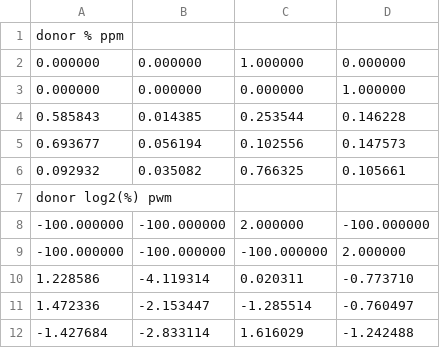
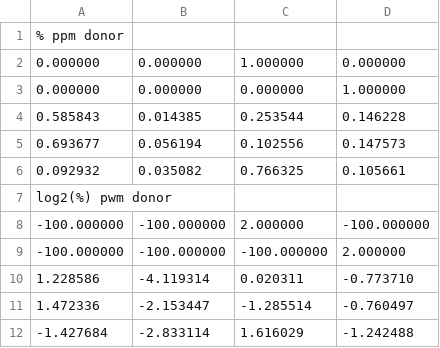
Before and after one commit to icacedo/splicing, a TSV file: mkmdls_out/donor_pwm.tsv, drawn as a sheet.

```diff
--- a/mkmdls_out/donor_pwm.tsv
+++ b/mkmdls_out/donor_pwm.tsv
@@ -1,2 +1,2 @@
-donor % ppm
+% ppm donor
 0.000000	0.000000	1.000000	0.000000
@@ -6,3 +6,3 @@ donor % ppm
 0.092932	0.035082	0.766325	0.105661
-donor log2(%) pwm
+log2(%) pwm donor
 -100.000000	-100.000000	2.000000	-100.000000
```
Also changed, not shown: mkmdls_out/acceptor_pwm.tsv, mkmdls_out/exon_len.tsv, 3 other files.
